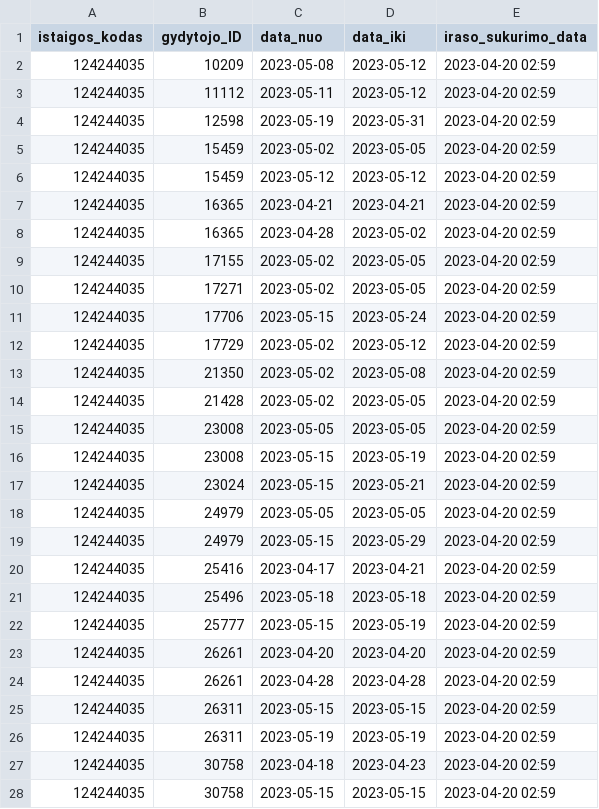
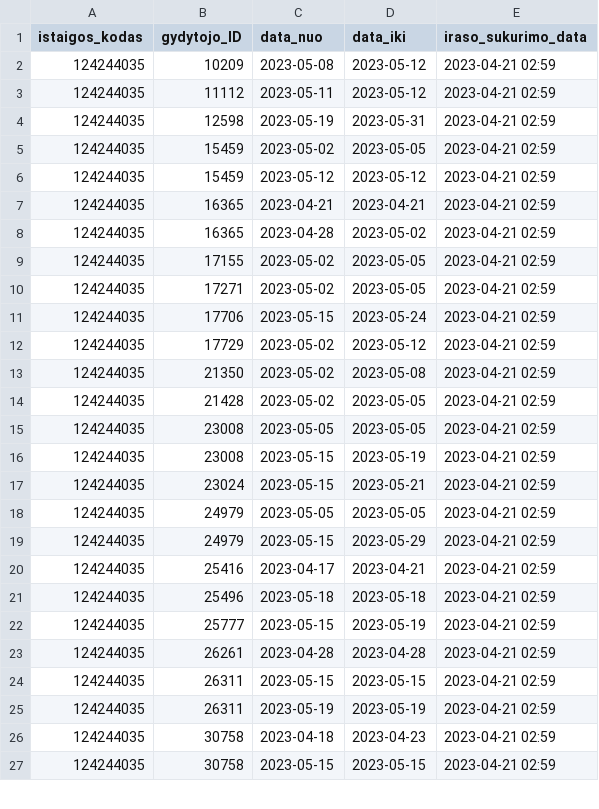
Before and after one commit to vilnius/antakalnio-poliklinika, a CSV file: 124244035_doctors_excluded.csv, drawn as a sheet; only a part is shown; the diff covers the shown part only.

```diff
--- a/124244035_doctors_excluded.csv
+++ b/124244035_doctors_excluded.csv
@@ -1,28 +1,27 @@
 istaigos_kodas;gydytojo_ID;data_nuo;data_iki;iraso_sukurimo_data
-124244035;10209;2023-05-08;2023-05-12;2023-04-20 02:59
-124244035;11112;2023-05-11;2023-05-12;2023-04-20 02:59
-124244035;12598;2023-05-19;2023-05-31;2023-04-20 02:59
-124244035;15459;2023-05-02;2023-05-05;2023-04-20 02:59
-124244035;15459;2023-05-12;2023-05-12;2023-04-20 02:59
-124244035;16365;2023-04-21;2023-04-21;2023-04-20 02:59
-124244035;16365;2023-04-28;2023-05-02;2023-04-20 02:59
-124244035;17155;2023-05-02;2023-05-05;2023-04-20 02:59
-124244035;17271;2023-05-02;2023-05-05;2023-04-20 02:59
-124244035;17706;2023-05-15;2023-05-24;2023-04-20 02:59
-124244035;17729;2023-05-02;2023-05-12;2023-04-20 02:59
-124244035;21350;2023-05-02;2023-05-08;2023-04-20 02:59
-124244035;21428;2023-05-02;2023-05-05;2023-04-20 02:59
-124244035;23008;2023-05-05;2023-05-05;2023-04-20 02:59
-124244035;23008;2023-05-15;2023-05-19;2023-04-20 02:59
-124244035;23024;2023-05-15;2023-05-21;2023-04-20 02:59
-124244035;24979;2023-05-05;2023-05-05;2023-04-20 02:59
-124244035;24979;2023-05-15;2023-05-29;2023-04-20 02:59
-124244035;25416;2023-04-17;2023-04-21;2023-04-20 02:59
-124244035;25496;2023-05-18;2023-05-18;2023-04-20 02:59
-124244035;25777;2023-05-15;2023-05-19;2023-04-20 02:59
-124244035;26261;2023-04-20;2023-04-20;2023-04-20 02:59
-124244035;26261;2023-04-28;2023-04-28;2023-04-20 02:59
-124244035;26311;2023-05-15;2023-05-15;2023-04-20 02:59
-124244035;26311;2023-05-19;2023-05-19;2023-04-20 02:59
-124244035;30758;2023-04-18;2023-04-23;2023-04-20 02:59
-124244035;30758;2023-05-15;2023-05-15;2023-04-20 02:59
+124244035;10209;2023-05-08;2023-05-12;2023-04-21 02:59
+124244035;11112;2023-05-11;2023-05-12;2023-04-21 02:59
+124244035;12598;2023-05-19;2023-05-31;2023-04-21 02:59
+124244035;15459;2023-05-02;2023-05-05;2023-04-21 02:59
+124244035;15459;2023-05-12;2023-05-12;2023-04-21 02:59
+124244035;16365;2023-04-21;2023-04-21;2023-04-21 02:59
+124244035;16365;2023-04-28;2023-05-02;2023-04-21 02:59
+124244035;17155;2023-05-02;2023-05-05;2023-04-21 02:59
+124244035;17271;2023-05-02;2023-05-05;2023-04-21 02:59
+124244035;17706;2023-05-15;2023-05-24;2023-04-21 02:59
+124244035;17729;2023-05-02;2023-05-12;2023-04-21 02:59
+124244035;21350;2023-05-02;2023-05-08;2023-04-21 02:59
+124244035;21428;2023-05-02;2023-05-05;2023-04-21 02:59
+124244035;23008;2023-05-05;2023-05-05;2023-04-21 02:59
+124244035;23008;2023-05-15;2023-05-19;2023-04-21 02:59
+124244035;23024;2023-05-15;2023-05-21;2023-04-21 02:59
+124244035;24979;2023-05-05;2023-05-05;2023-04-21 02:59
+124244035;24979;2023-05-15;2023-05-29;2023-04-21 02:59
+124244035;25416;2023-04-17;2023-04-21;2023-04-21 02:59
+124244035;25496;2023-05-18;2023-05-18;2023-04-21 02:59
+124244035;25777;2023-05-15;2023-05-19;2023-04-21 02:59
+124244035;26261;2023-04-28;2023-04-28;2023-04-21 02:59
+124244035;26311;2023-05-15;2023-05-15;2023-04-21 02:59
+124244035;26311;2023-05-19;2023-05-19;2023-04-21 02:59
+124244035;30758;2023-04-18;2023-04-23;2023-04-21 02:59
+124244035;30758;2023-05-15;2023-05-15;2023-04-21 02:59
```
Also changed, not shown: 32 edited cells elsewhere in this file, 124244035_family_doctors_list.csv, 124244035_family_doctors_visits_hours.csv, 1 other file.
